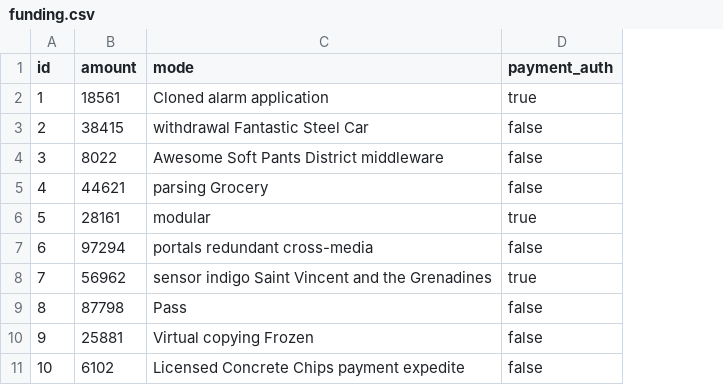
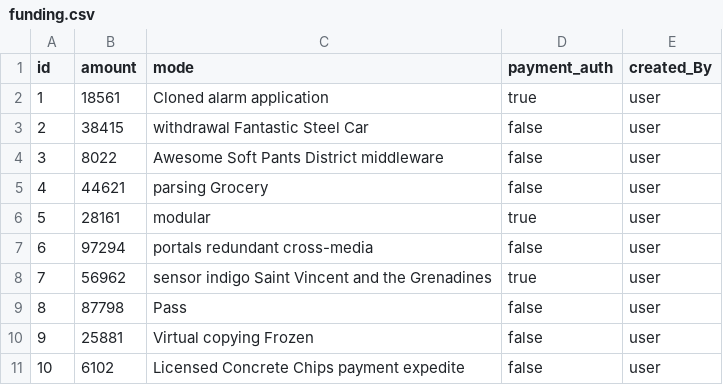
Before and after one commit to openconstitution/bounties-v0, a CSV file: src/main/resources/config/liquibase/fake-data/funding.csv, drawn as a sheet; the diff names each change by its address in the sheet, - before the commit and + after, or states it on an @@ line.

```diff
--- a/src/main/resources/config/liquibase/fake-data/funding.csv
+++ b/src/main/resources/config/liquibase/fake-data/funding.csv
+column E (created_By), rows 2-11: all user
```
Also changed, not shown: src/main/resources/config/liquibase/data/user.csv, src/main/resources/config/liquibase/fake-data/bounties.csv, 18 other files.
